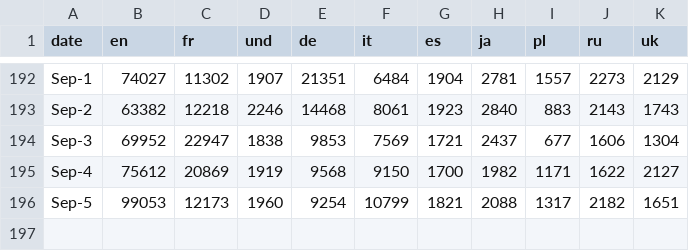
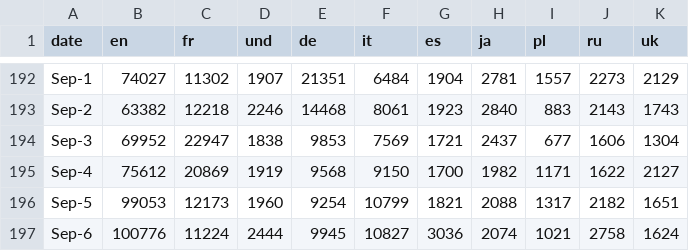
Before and after one commit to alexdrk14/RussiaUkraineWar, a CSV file: data/daily_lang.csv, drawn as a sheet; only a part is shown, gaps mark what is left out.

Commit message:
Update data

```diff
--- a/data/daily_lang.csv
+++ b/data/daily_lang.csv
@@ -196 +196,2 @@ Sep-4,75612,20869,1919,9568,9150,1700,1982,1171,1622,2127
 Sep-5,99053,12173,1960,9254,10799,1821,2088,1317,2182,1651
+Sep-6,100776,11224,2444,9945,10827,3036,2074,1021,2758,1624
```
Also changed, not shown: data/all_languages_data.csv, data/daily_hashtags.csv, 2 other files.
